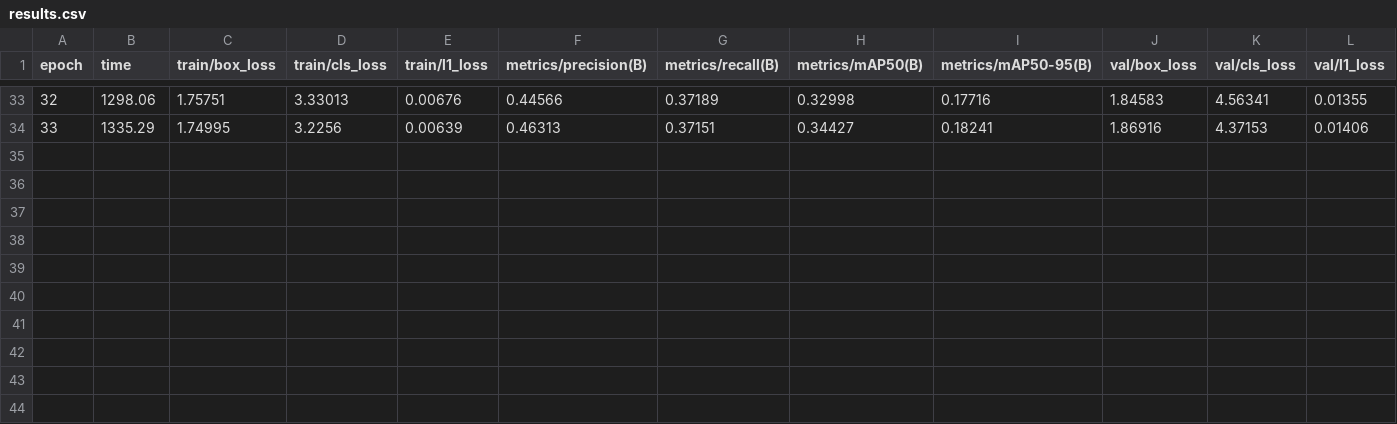
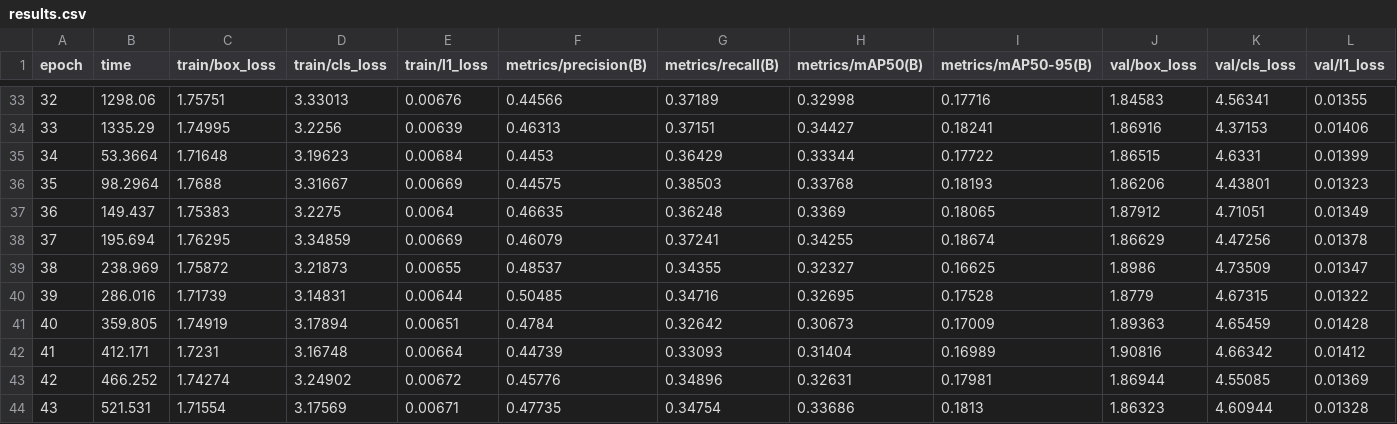
Before and after one commit to gabrielgutz18/YOLO26-STEMCANKER-CUSTOM-MODEL-TRAINING, a CSV file: runs/train/yolo26s_stemcanker_v2/results.csv, drawn as a sheet; only a part is shown, gaps mark what is left out; rows hold the shown columns only; the diff names each change by its address in the sheet, - before the commit and + after, or states it on an @@ line.

```diff
--- a/runs/train/yolo26s_stemcanker_v2/results.csv
+++ b/runs/train/yolo26s_stemcanker_v2/results.csv
+row 35: 34 | 53.3664 | 1.71648 | 3.19623 | 0.00684 | 0.4453 | 0.36429 | 0.33344 | 0.17722 | 1.86515 | 4.6331 | 0.01399
+row 36: 35 | 98.2964 | 1.7688 | 3.31667 | 0.00669 | 0.44575 | 0.38503 | 0.33768 | 0.18193 | 1.86206 | 4.43801 | 0.01323
+row 37: 36 | 149.437 | 1.75383 | 3.2275 | 0.0064 | 0.46635 | 0.36248 | 0.3369 | 0.18065 | 1.87912 | 4.71051 | 0.01349
+row 38: 37 | 195.694 | 1.76295 | 3.34859 | 0.00669 | 0.46079 | 0.37241 | 0.34255 | 0.18674 | 1.86629 | 4.47256 | 0.01378
+row 39: 38 | 238.969 | 1.75872 | 3.21873 | 0.00655 | 0.48537 | 0.34355 | 0.32327 | 0.16625 | 1.8986 | 4.73509 | 0.01347
+row 40: 39 | 286.016 | 1.71739 | 3.14831 | 0.00644 | 0.50485 | 0.34716 | 0.32695 | 0.17528 | 1.8779 | 4.67315 | 0.01322
+row 41: 40 | 359.805 | 1.74919 | 3.17894 | 0.00651 | 0.4784 | 0.32642 | 0.30673 | 0.17009 | 1.89363 | 4.65459 | 0.01428
+row 42: 41 | 412.171 | 1.7231 | 3.16748 | 0.00664 | 0.44739 | 0.33093 | 0.31404 | 0.16989 | 1.90816 | 4.66342 | 0.01412
+row 43: 42 | 466.252 | 1.74274 | 3.24902 | 0.00672 | 0.45776 | 0.34896 | 0.32631 | 0.17981 | 1.86944 | 4.55085 | 0.01369
+row 44: 43 | 521.531 | 1.71554 | 3.17569 | 0.00671 | 0.47735 | 0.34754 | 0.33686 | 0.1813 | 1.86323 | 4.60944 | 0.01328
```
Also changed, not shown: 2 other files.
